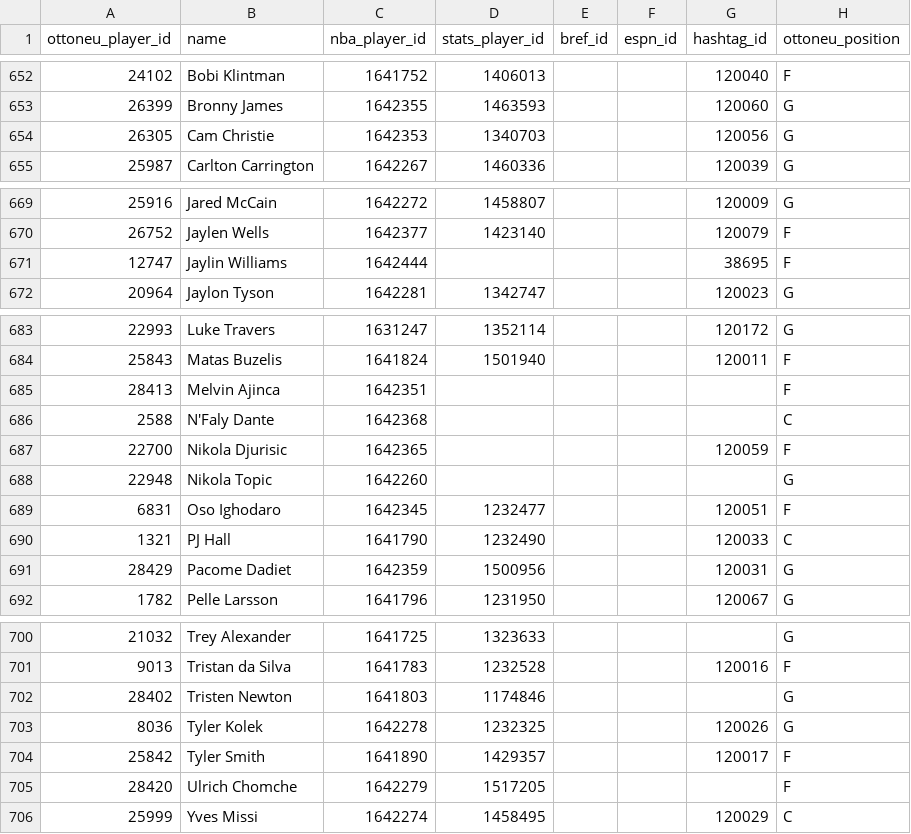
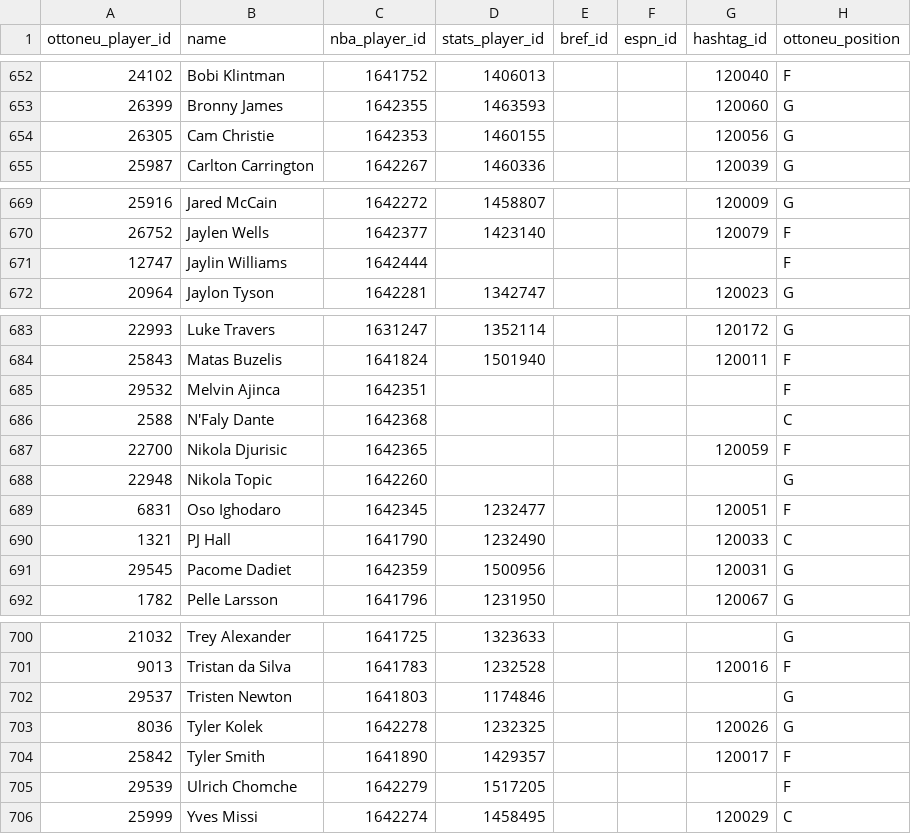
Before and after one commit to wfordh/ottobasket_values, a CSV file: data/mappings_update_2023-09-14.csv, drawn as a sheet; only a part is shown, gaps mark what is left out.

Commit message:
update from niv on wrong IDs

```diff
--- a/data/mappings_update_2023-09-14.csv
+++ b/data/mappings_update_2023-09-14.csv
@@ -653,3 +653,3 @@ ottoneu_player_id,name,nba_player_id,stats_player_id,bref_id,espn_id,hashtag_id,
 26399,Bronny James,1642355,1463593,,,120060,G
-26305,Cam Christie,1642353,1340703,,,120056,G
+26305,Cam Christie,1642353,1460155,,,120056,G
 25987,Carlton Carrington,1642267,1460336,,,120039,G
@@ -670,3 +670,3 @@ ottoneu_player_id,name,nba_player_id,stats_player_id,bref_id,espn_id,hashtag_id,
 26752,Jaylen Wells,1642377,1423140,,,120079,F
-12747,Jaylin Williams,1642444,,,,38695,F
+12747,Jaylin Williams,1642444,,,,,F
 20964,Jaylon Tyson,1642281,1342747,,,120023,G
@@ -684,3 +684,3 @@ ottoneu_player_id,name,nba_player_id,stats_player_id,bref_id,espn_id,hashtag_id,
 25843,Matas Buzelis,1641824,1501940,,,120011,F
-28413,Melvin Ajinca,1642351,,,,,F
+29532,Melvin Ajinca,1642351,,,,,F
 2588,N'Faly Dante,1642368,,,,,C
@@ -690,3 +690,3 @@ ottoneu_player_id,name,nba_player_id,stats_player_id,bref_id,espn_id,hashtag_id,
 1321,PJ Hall,1641790,1232490,,,120033,C
-28429,Pacome Dadiet,1642359,1500956,,,120031,G
+29545,Pacome Dadiet,1642359,1500956,,,120031,G
 1782,Pelle Larsson,1641796,1231950,,,120067,G
@@ -701,6 +701,6 @@ ottoneu_player_id,name,nba_player_id,stats_player_id,bref_id,espn_id,hashtag_id,
 9013,Tristan da Silva,1641783,1232528,,,120016,F
-28402,Tristen Newton,1641803,1174846,,,,G
+29537,Tristen Newton,1641803,1174846,,,,G
 8036,Tyler Kolek,1642278,1232325,,,120026,G
 25842,Tyler Smith,1641890,1429357,,,120017,F
-28420,Ulrich Chomche,1642279,1517205,,,,F
+29539,Ulrich Chomche,1642279,1517205,,,,F
 25999,Yves Missi,1642274,1458495,,,120029,C
```
